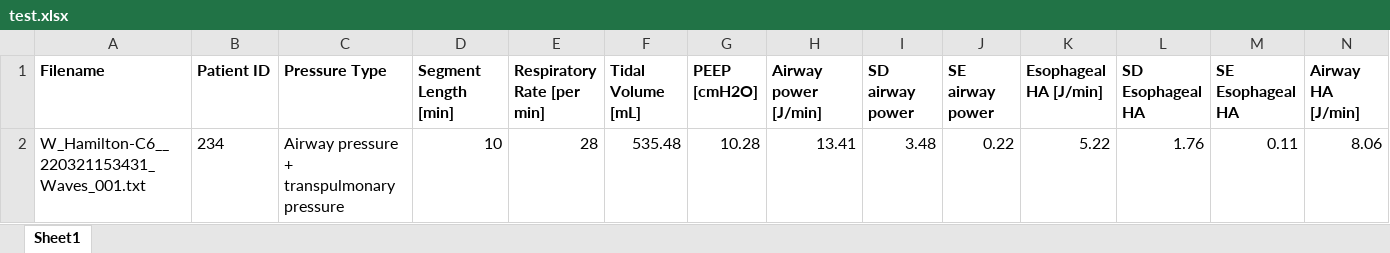
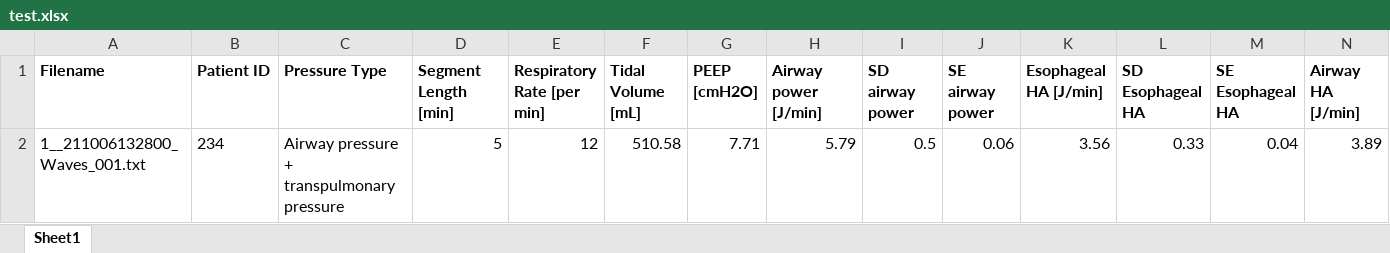
Before and after one commit to fwhiemstra/mechanical_ventilation_params, an Excel workbook: 05_joris-behr/test.xlsx, sheet Sheet1, drawn as a sheet; only a part is shown; values as stored, in another font and other column widths than the file's, no borders; removed rows and columns are numbered as before the commit, all else as after; rows hold the shown columns only; the diff names each change by its address in the sheet, - before the commit and + after, or states it on an @@ line.

```diff
--- a/05_joris-behr/test.xlsx (sheet Sheet1)
+++ b/05_joris-behr/test.xlsx (sheet Sheet1)
-row 2: W_Hamilton-C6__220321153431_Waves_001.txt | 234 | Airway pressure + transpulmonary pressure | 10 | 28 | 535.48 | 10.28 | 13.41 | 3.48 | 0.22 | 5.22 | 1.76 | 0.11 | 8.06
+row 2: 1__211006132800_Waves_001.txt | 234 | Airway pressure + transpulmonary pressure | 5 | 12 | 510.58 | 7.71 | 5.79 | 0.5 | 0.06 | 3.56 | 0.33 | 0.04 | 3.89
```
Also changed, not shown: 9 other files.
